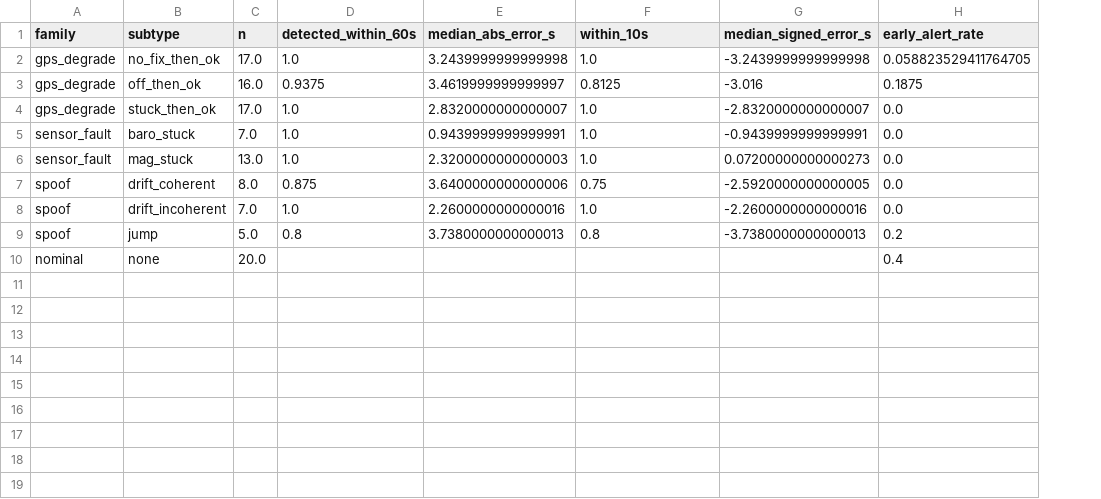
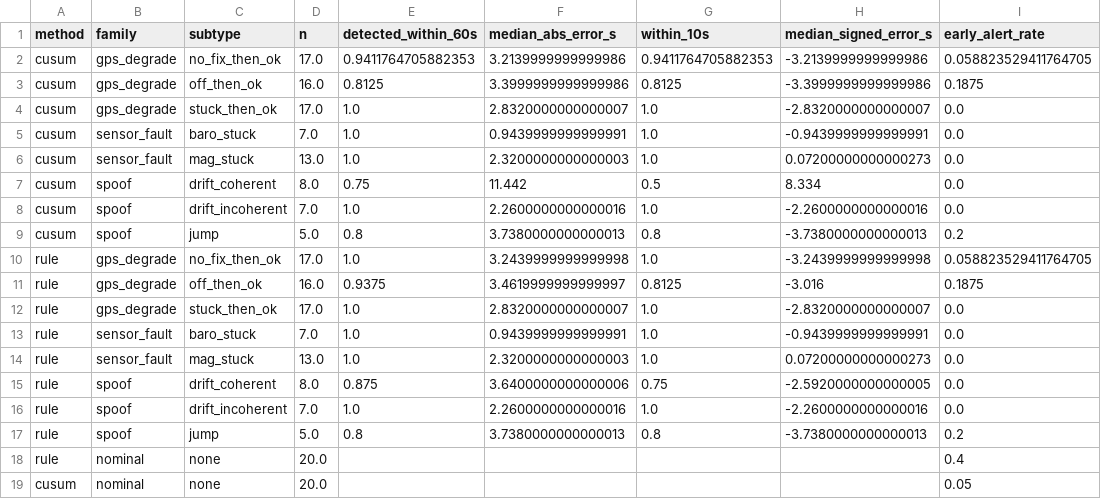
Before and after one commit to anasbiswas1/uav-gnss-triage, a CSV file: reports/v4/e5_onset_summary.csv, drawn as a sheet; the diff names each change by its address in the sheet, - before the commit and + after, or states it on an @@ line.

```diff
--- a/reports/v4/e5_onset_summary.csv
+++ b/reports/v4/e5_onset_summary.csv
+column A (method), rows 10-18: all rule
+row 2: cusum | gps_degrade | no_fix_then_ok | 17.0 | 0.9411764705882353 | 3.2139999999999986 | 0.9411764705882353 | -3.2139999999999986 | 0.058823529411764705
+row 3: cusum | gps_degrade | off_then_ok | 16.0 | 0.8125 | 3.3999999999999986 | 0.8125 | -3.3999999999999986 | 0.1875
+row 4: cusum | gps_degrade | stuck_then_ok | 17.0 | 1.0 | 2.8320000000000007 | 1.0 | -2.8320000000000007 | 0.0
+row 5: cusum | sensor_fault | baro_stuck | 7.0 | 1.0 | 0.9439999999999991 | 1.0 | -0.9439999999999991 | 0.0
+row 6: cusum | sensor_fault | mag_stuck | 13.0 | 1.0 | 2.3200000000000003 | 1.0 | 0.07200000000000273 | 0.0
+row 7: cusum | spoof | drift_coherent | 8.0 | 0.75 | 11.442 | 0.5 | 8.334 | 0.0
+row 8: cusum | spoof | drift_incoherent | 7.0 | 1.0 | 2.2600000000000016 | 1.0 | -2.2600000000000016 | 0.0
+row 9: cusum | spoof | jump | 5.0 | 0.8 | 3.7380000000000013 | 0.8 | -3.7380000000000013 | 0.2
+row 19: cusum | nominal | none | 20.0 |  |  |  |  | 0.05
```
Also changed, not shown: reports/v4/e2_leave_one_subtype_out.csv, reports/v4/e2_per_seed.csv, 56 other files.
